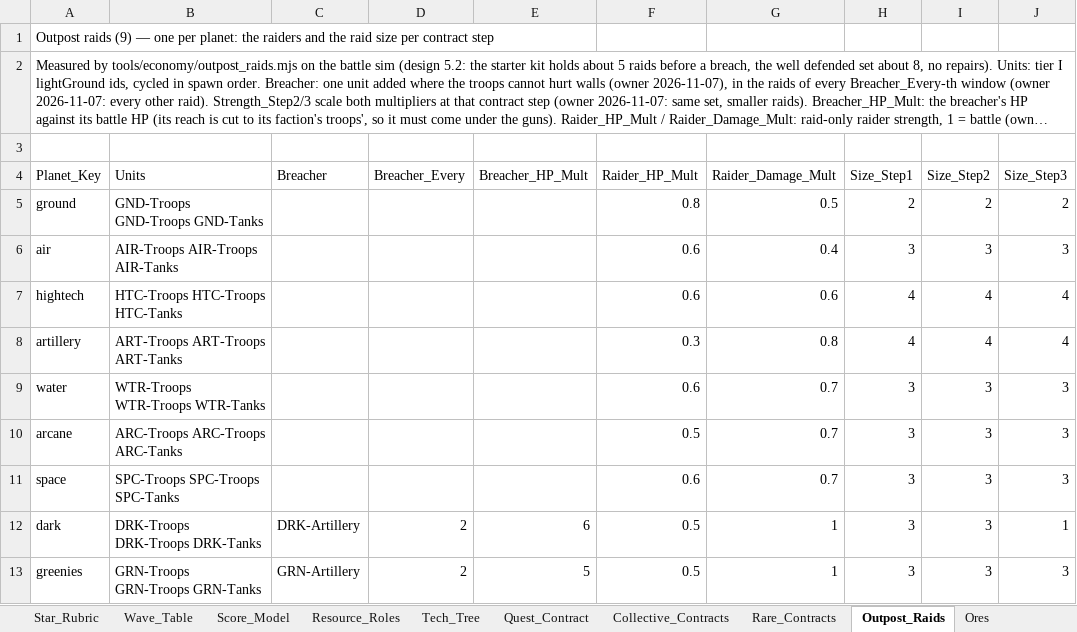
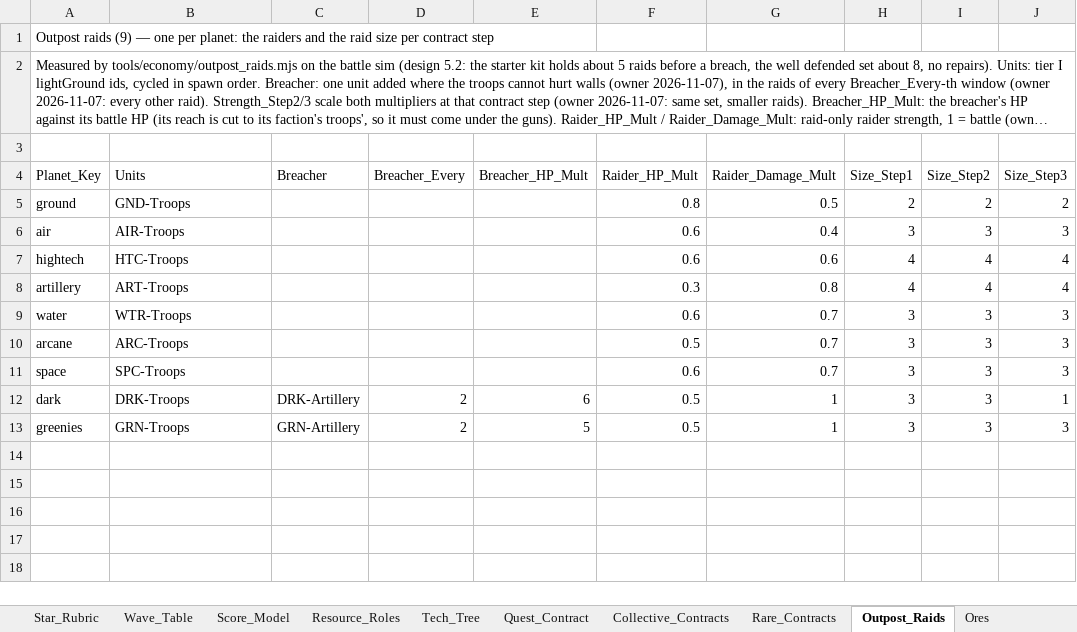
Before and after one commit to rburnett66/Bulwark-Metamax, an Excel workbook: docs/sources/Bulwark-Map-Data.xlsx, sheet Outpost_Raids, drawn as a sheet; only a part is shown; long unchanged cells end in …; values as stored, in another font and other column widths than the file's, no borders; the diff names each change by its address in the sheet, - before the commit and + after, or states it on an @@ line.

```diff
--- a/docs/sources/Bulwark-Map-Data.xlsx (sheet Outpost_Raids)
+++ b/docs/sources/Bulwark-Map-Data.xlsx (sheet Outpost_Raids)
-B5 (Units): GND-Troops GND-Troops GND-Tanks
+B5 (Units): GND-Troops
-B6 (Units): AIR-Troops AIR-Troops AIR-Tanks
+B6 (Units): AIR-Troops
-B7 (Units): HTC-Troops HTC-Troops HTC-Tanks
+B7 (Units): HTC-Troops
-B8 (Units): ART-Troops ART-Troops ART-Tanks
+B8 (Units): ART-Troops
-B9 (Units): WTR-Troops WTR-Troops WTR-Tanks
+B9 (Units): WTR-Troops
-B10 (Units): ARC-Troops ARC-Troops ARC-Tanks
+B10 (Units): ARC-Troops
-B11 (Units): SPC-Troops SPC-Troops SPC-Tanks
+B11 (Units): SPC-Troops
-B12 (Units): DRK-Troops DRK-Troops DRK-Tanks
+B12 (Units): DRK-Troops
-B13 (Units): GRN-Troops GRN-Troops GRN-Tanks
+B13 (Units): GRN-Troops
```
Also changed, not shown: 9 other files.
